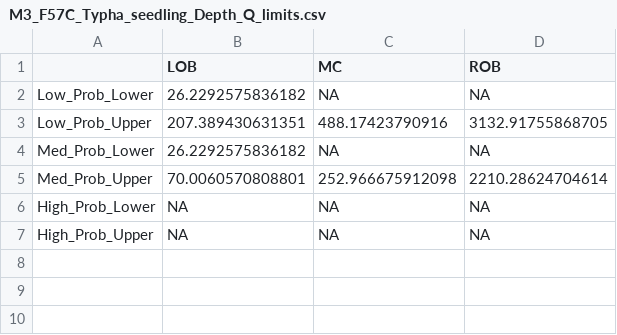
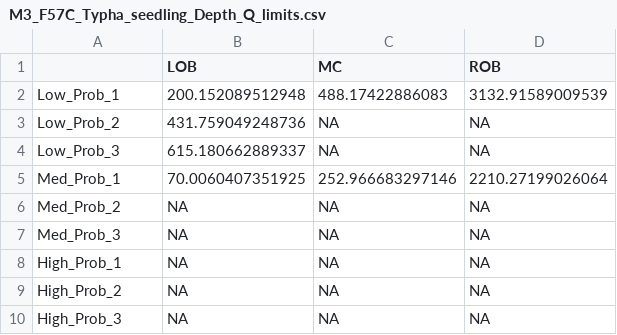
Before and after one commit to ksirving/typha_model_application, a CSV file: output_data/M3_F57C_Typha_seedling_Depth_Q_limits.csv, drawn as a sheet.

```diff
--- a/output_data/M3_F57C_Typha_seedling_Depth_Q_limits.csv
+++ b/output_data/M3_F57C_Typha_seedling_Depth_Q_limits.csv
@@ -1,7 +1,10 @@
 "","LOB","MC","ROB"
-"Low_Prob_Lower",26.2292575836182,NA,NA
-"Low_Prob_Upper",207.389430631351,488.17423790916,3132.91755868705
-"Med_Prob_Lower",26.2292575836182,NA,NA
-"Med_Prob_Upper",70.0060570808801,252.966675912098,2210.28624704614
-"High_Prob_Lower",NA,NA,NA
-"High_Prob_Upper",NA,NA,NA
+"Low_Prob_1",200.152089512948,488.17422886083,3132.91589009539
+"Low_Prob_2",431.759049248736,NA,NA
+"Low_Prob_3",615.180662889337,NA,NA
+"Med_Prob_1",70.0060407351925,252.966683297146,2210.27199026064
+"Med_Prob_2",NA,NA,NA
+"Med_Prob_3",NA,NA,NA
+"High_Prob_1",NA,NA,NA
+"High_Prob_2",NA,NA,NA
+"High_Prob_3",NA,NA,NA
```
Also changed, not shown: output_data/M1_F57C_typha_adult_patch_depth_time_stats.csv, output_data/M1_F57C_typha_adult_patch_depth_total_days.csv, 22 other files.
